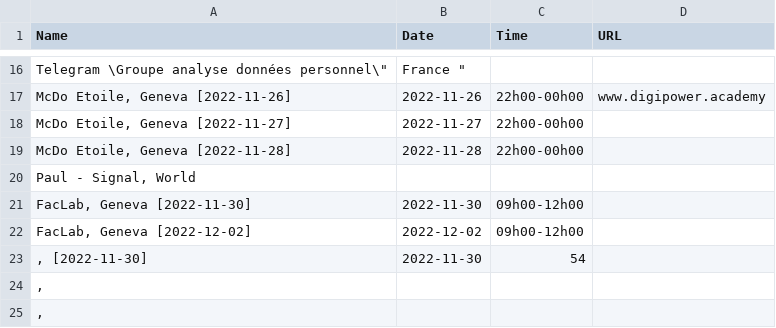
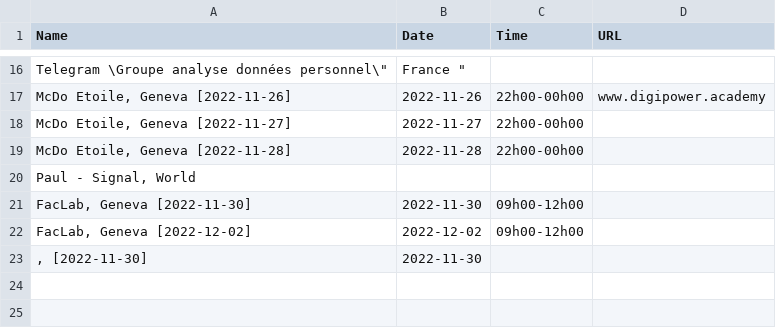
Before and after one commit to hestiaAI/fibery-public, a CSV file: permanences/uber-driver-permanences.csv, drawn as a sheet; only a part is shown, gaps mark what is left out.

Commit message:
Update uber-driver-permanences.csv

```diff
--- a/permanences/uber-driver-permanences.csv
+++ b/permanences/uber-driver-permanences.csv
@@ -22,4 +22,2 @@ Name,Date,Time,URL
 "FacLab, Geneva [2022-12-02]","2022-12-02","09h00-12h00",""
-",  [2022-11-30]","2022-11-30","54",""
-",  ","","",""
-",  ","","",""
+",  [2022-11-30]","2022-11-30","",""
```
